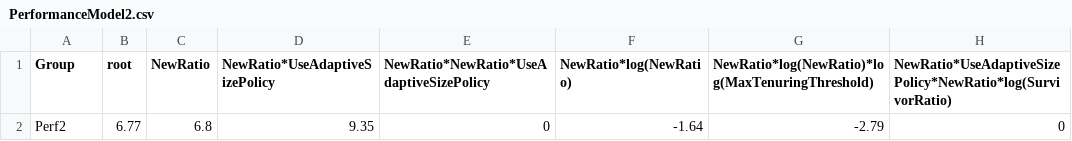
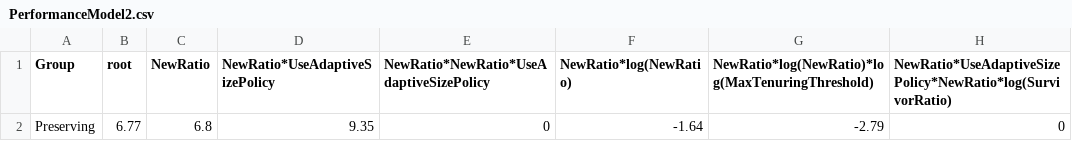
Before and after one commit to se-sic/ViPe, a CSV file: Examples/PerformanceModel2.csv, drawn as a sheet; only a part is shown; the diff names each change by its address in the sheet, - before the commit and + after, or states it on an @@ line.

Commit message:
Modified the name of the performance models.

```diff
--- a/Examples/PerformanceModel2.csv
+++ b/Examples/PerformanceModel2.csv
-A2 (Group): Perf2
+A2 (Group): Preserving
```
Also changed, not shown: Examples/PerformanceModel1.csv.
